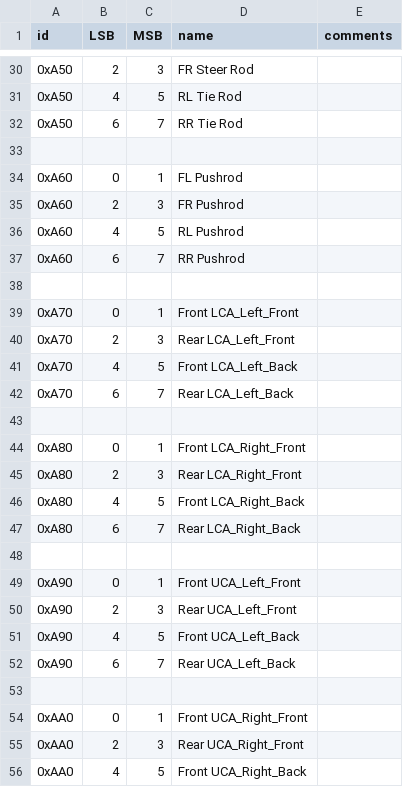
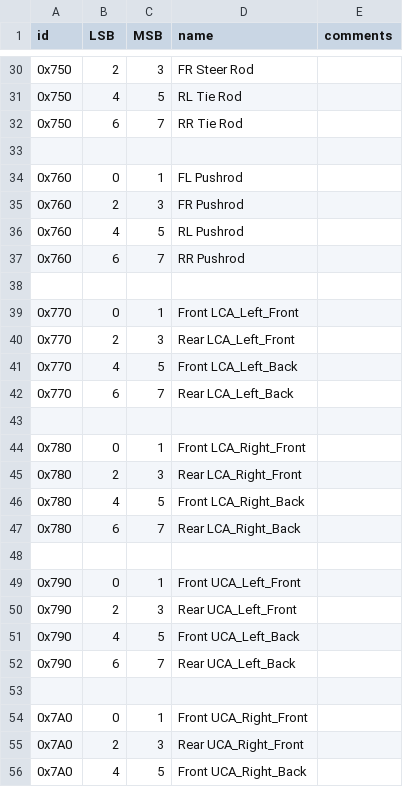
Before and after one commit to PurdueElectricRacing/Wireless-Telemetry-Server, a CSV file: SensorDict.csv, drawn as a sheet; only a part is shown, gaps mark what is left out; the diff covers the shown part only.

```diff
--- a/SensorDict.csv
+++ b/SensorDict.csv
@@ -30,27 +30,27 @@ id,LSB,MSB,name,comments
-0xA50, 2, 3, FR Steer Rod,
-0xA50, 4, 5, RL Tie Rod,
-0xA50, 6, 7, RR Tie Rod,
+0x750, 2, 3, FR Steer Rod,
+0x750, 4, 5, RL Tie Rod,
+0x750, 6, 7, RR Tie Rod,
 
-0xA60, 0, 1, FL Pushrod,
-0xA60, 2, 3, FR Pushrod,
-0xA60, 4, 5, RL Pushrod,
-0xA60, 6, 7, RR Pushrod,
+0x760, 0, 1, FL Pushrod,
+0x760, 2, 3, FR Pushrod,
+0x760, 4, 5, RL Pushrod,
+0x760, 6, 7, RR Pushrod,
 
-0xA70, 0, 1, Front LCA_Left_Front,
-0xA70, 2, 3, Rear LCA_Left_Front,
-0xA70, 4, 5, Front LCA_Left_Back,
-0xA70, 6, 7, Rear LCA_Left_Back,
+0x770, 0, 1, Front LCA_Left_Front,
+0x770, 2, 3, Rear LCA_Left_Front,
+0x770, 4, 5, Front LCA_Left_Back,
+0x770, 6, 7, Rear LCA_Left_Back,
 
-0xA80, 0, 1, Front LCA_Right_Front,
-0xA80, 2, 3, Rear LCA_Right_Front,
-0xA80, 4, 5, Front LCA_Right_Back,
-0xA80, 6, 7, Rear LCA_Right_Back,
+0x780, 0, 1, Front LCA_Right_Front,
+0x780, 2, 3, Rear LCA_Right_Front,
+0x780, 4, 5, Front LCA_Right_Back,
+0x780, 6, 7, Rear LCA_Right_Back,
 
-0xA90, 0, 1, Front UCA_Left_Front,
-0xA90, 2, 3, Rear UCA_Left_Front,
-0xA90, 4, 5, Front UCA_Left_Back,
-0xA90, 6, 7, Rear UCA_Left_Back,
+0x790, 0, 1, Front UCA_Left_Front,
+0x790, 2, 3, Rear UCA_Left_Front,
+0x790, 4, 5, Front UCA_Left_Back,
+0x790, 6, 7, Rear UCA_Left_Back,
 
-0xAA0, 0, 1, Front UCA_Right_Front,
-0xAA0, 2, 3, Rear UCA_Right_Front,
-0xAA0, 4, 5, Front UCA_Right_Back,
+0x7A0, 0, 1, Front UCA_Right_Front,
+0x7A0, 2, 3, Rear UCA_Right_Front,
+0x7A0, 4, 5, Front UCA_Right_Back,
```
Also changed, not shown: 2 added rows, 2 removed rows and 27 edited cells elsewhere in this file, 1 other file.
